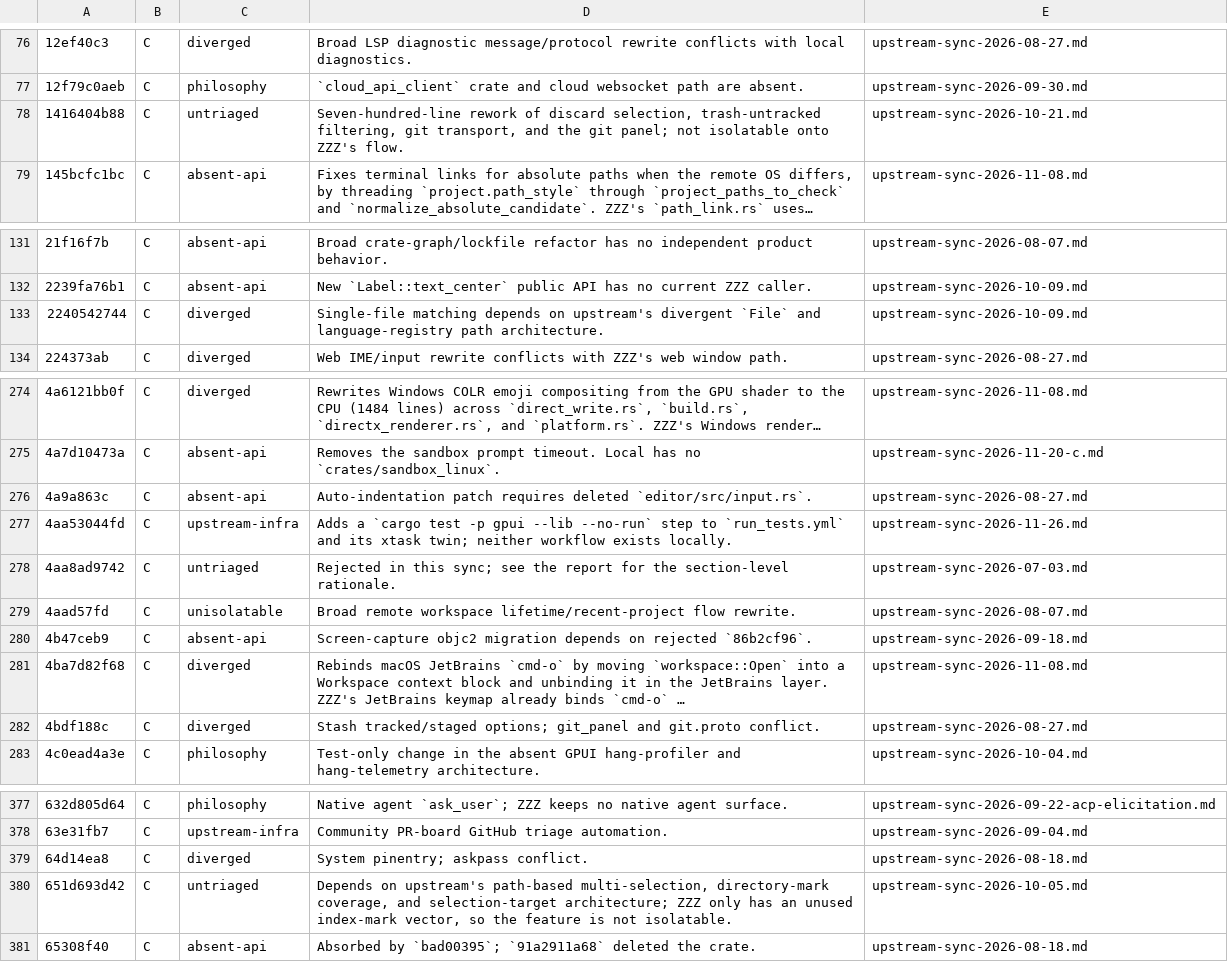
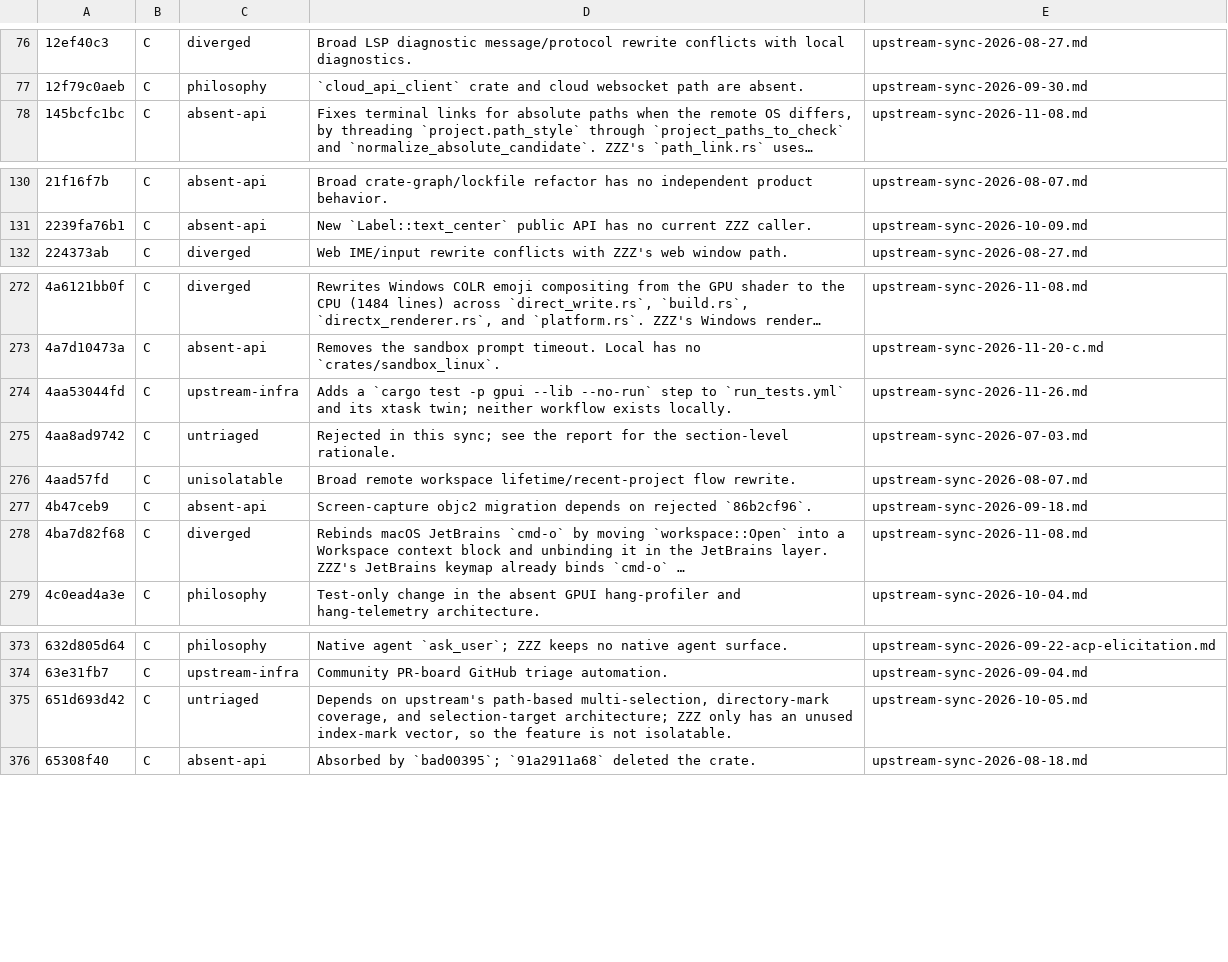
Before and after one commit to Xero-Team/ZZZ, a TSV file: docs/src/development/upstream-rejected.tsv, drawn as a sheet; only a part is shown, gaps mark what is left out; long unchanged cells end in …; the diff covers the shown part only; the diff names each change by its address in the sheet, - before the commit and + after, or states it on an @@ line.

Commit message:
docs: record the 2026-11-26 medium upstream sync and its superseded rejections
Adds `upstream-sync-2026-11-26-medium.md`, covering the ten-commit medium
queue from `upstream-sync-audit-2026-11-26.md`: seven `B` ports with their
retained/omitted scope, one `C` for `ab7d21d4`, and two still-unported rows.

Corrects eight rejection rows whose `C` verdict this batch superseded. Each old
report table now points at the local commit that landed the narrower scope, so
`script/backfill-upstream-ledger` drops the rows and
`cargo xtask check upstream-ledger` passes again — previously those eight SHAs
were both absorbed and listed as rejected. `ab7d21d4` stays `C`: local
`lsp_workspace_diagnostics_refresh` still uses the single-waiter design that the
queued-waiter rework it repairs was built on, so the defect is not present
locally.

Signed-off-by: BegoniaHe <tianyihebegonia1005@gmail.com>

```diff
--- a/docs/src/development/upstream-rejected.tsv
+++ b/docs/src/development/upstream-rejected.tsv
-row 78: 1416404b88 | C | untriaged | Seven-hundred-line rework of discard selection, trash-untracked filtering, git transport, and the git panel; not isolatable onto ZZZ's flow. | upstream-sync-2026-10-21.md
-row 133: 2240542744 | C | diverged | Single-file matching depends on upstream's divergent `File` and language-registry path architecture. | upstream-sync-2026-10-09.md
-row 276: 4a9a863c | C | absent-api | Auto-indentation patch requires deleted `editor/src/input.rs`. | upstream-sync-2026-08-27.md
-row 282: 4bdf188c | C | diverged | Stash tracked/staged options; git_panel and git.proto conflict. | upstream-sync-2026-08-27.md
-row 379: 64d14ea8 | C | diverged | System pinentry; askpass conflict. | upstream-sync-2026-08-18.md
```
Also changed, not shown: 3 removed rows elsewhere in this file, 8 other files.
